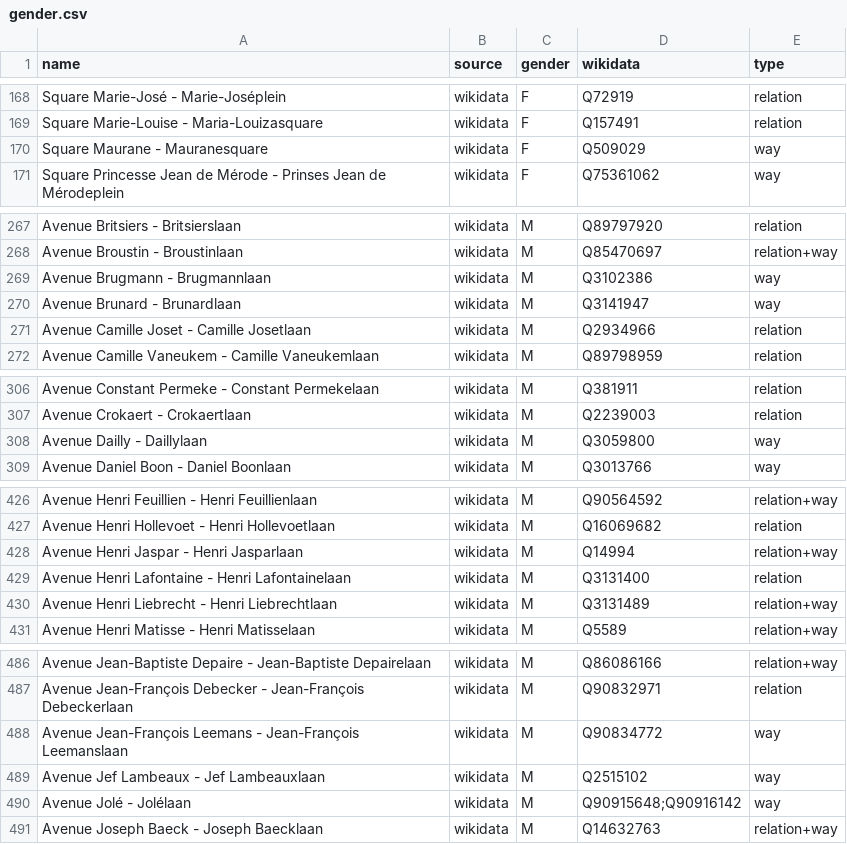
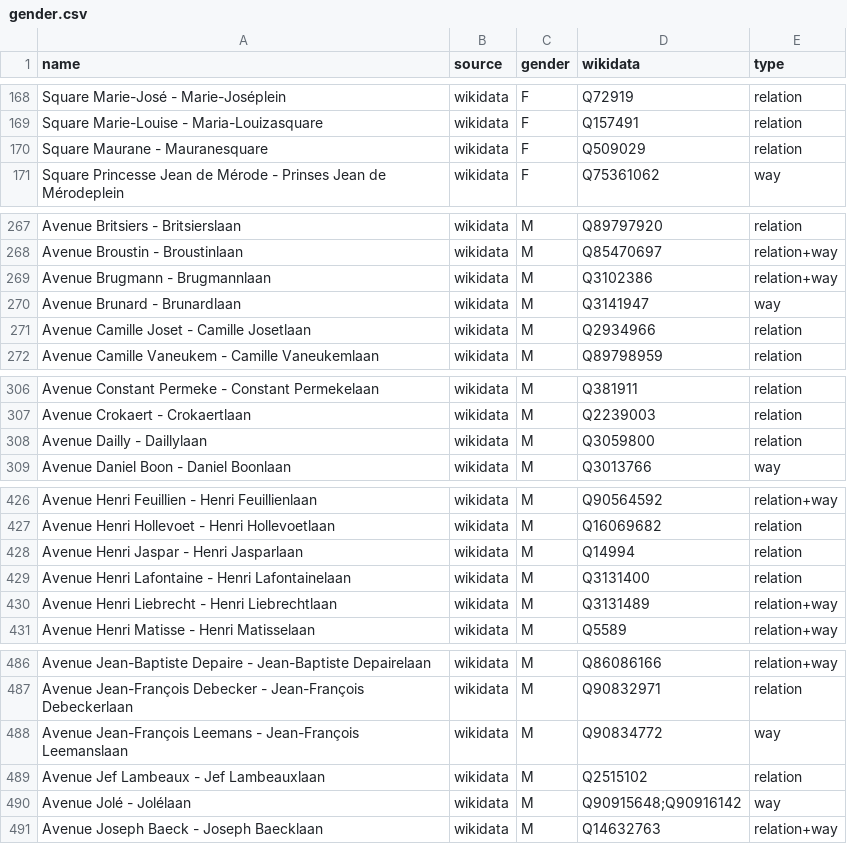
Before and after one commit to EqualStreetNames/equalstreetnames-brussels, a CSV file: data/gender.csv, drawn as a sheet; only a part is shown, gaps mark what is left out; the diff covers the shown part only.

```diff
--- a/data/gender.csv
+++ b/data/gender.csv
@@ -169,3 +169,3 @@ name,source,gender,wikidata,type
 "Square Marie-Louise - Maria-Louizasquare",wikidata,F,Q157491,relation
-"Square Maurane - Mauranesquare",wikidata,F,Q509029,way
+"Square Maurane - Mauranesquare",wikidata,F,Q509029,relation
 "Square Princesse Jean de Mérode - Prinses Jean de Mérodeplein",wikidata,F,Q75361062,way
@@ -268,3 +268,3 @@ name,source,gender,wikidata,type
 "Avenue Broustin - Broustinlaan",wikidata,M,Q85470697,relation+way
-"Avenue Brugmann - Brugmannlaan",wikidata,M,Q3102386,way
+"Avenue Brugmann - Brugmannlaan",wikidata,M,Q3102386,relation+way
 "Avenue Brunard - Brunardlaan",wikidata,M,Q3141947,way
@@ -307,3 +307,3 @@ name,source,gender,wikidata,type
 "Avenue Crokaert - Crokaertlaan",wikidata,M,Q2239003,relation
-"Avenue Dailly - Daillylaan",wikidata,M,Q3059800,way
+"Avenue Dailly - Daillylaan",wikidata,M,Q3059800,relation
 "Avenue Daniel Boon - Daniel Boonlaan",wikidata,M,Q3013766,way
@@ -427,3 +427,3 @@ name,source,gender,wikidata,type
 "Avenue Henri Hollevoet - Henri Hollevoetlaan",wikidata,M,Q16069682,relation
-"Avenue Henri Jaspar - Henri Jasparlaan",wikidata,M,Q14994,relation+way
+"Avenue Henri Jaspar - Henri Jasparlaan",wikidata,M,Q14994,relation
 "Avenue Henri Lafontaine - Henri Lafontainelaan",wikidata,M,Q3131400,relation
@@ -488,3 +488,3 @@ name,source,gender,wikidata,type
 "Avenue Jean-François Leemans - Jean-François Leemanslaan",wikidata,M,Q90834772,way
-"Avenue Jef Lambeaux - Jef Lambeauxlaan",wikidata,M,Q2515102,way
+"Avenue Jef Lambeaux - Jef Lambeauxlaan",wikidata,M,Q2515102,relation
 "Avenue Jolé - Jolélaan",wikidata,M,Q90915648;Q90916142,way
```
Also changed, not shown: 3 added rows, 4 removed rows and 18 edited cells elsewhere in this file, data/other.csv, 4 other files.
